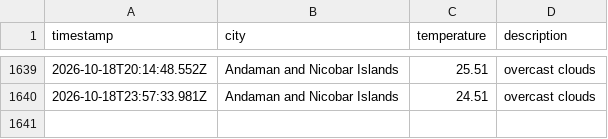
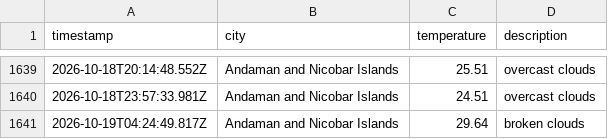
Before and after one commit to dougthenugget21/Weather-App-JS, a CSV file: data/weather_log.csv, drawn as a sheet; only a part is shown, gaps mark what is left out.

```diff
--- a/data/weather_log.csv
+++ b/data/weather_log.csv
@@ -1640 +1640,2 @@ timestamp,city,temperature,description
 2026-10-18T23:57:33.981Z,Andaman and Nicobar Islands,24.51,overcast clouds
+2026-10-19T04:24:49.817Z,Andaman and Nicobar Islands,29.64,broken clouds
```
Also changed, not shown: 1 other file.
